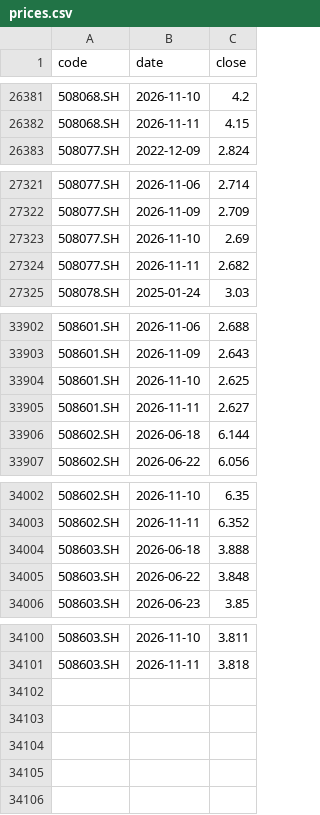
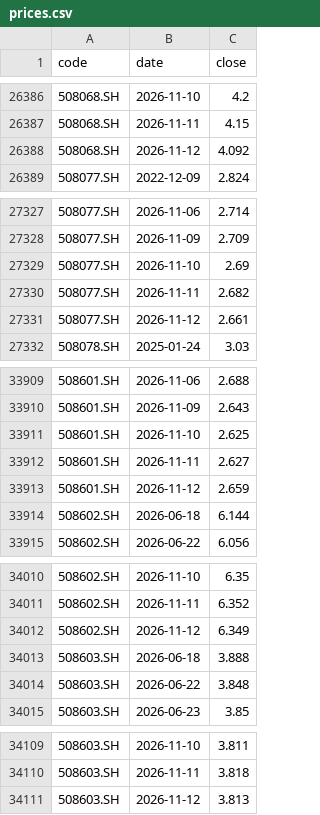
Before and after one commit to xianhuixu/reits-dashboard, a CSV file: spread_cache/prices.csv, drawn as a sheet; only a part is shown, gaps mark what is left out; the diff covers the shown part only; the diff names each change by its address in the sheet, - before the commit and + after, or states it on an @@ line.

```diff
--- a/spread_cache/prices.csv
+++ b/spread_cache/prices.csv
+row 26388: 508068.SH | 2026-11-12 | 4.092
+row 27331: 508077.SH | 2026-11-12 | 2.661
+row 33913: 508601.SH | 2026-11-12 | 2.659
+row 34012: 508602.SH | 2026-11-12 | 6.349
+row 34111: 508603.SH | 2026-11-12 | 3.813
```
Also changed, not shown: 5 added rows elsewhere in this file, spread_cache/dists.csv, 18 other files.
